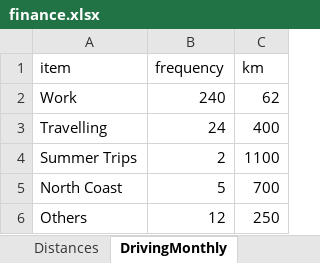
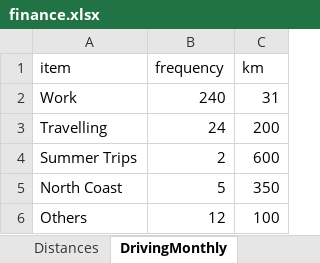
Before and after one commit to ahmedm838/personal-finance, an Excel workbook: docs/finance.xlsx, sheet DrivingMonthly, drawn as a sheet; values as stored, in another font and other column widths than the file's, no borders; the diff names each change by its address in the sheet, - before the commit and + after, or states it on an @@ line.

Commit message:
Update figures from the web app

```diff
--- a/docs/finance.xlsx (sheet DrivingMonthly)
+++ b/docs/finance.xlsx (sheet DrivingMonthly)
-C2 (km): 62
+C2 (km): 31
-C3 (km): 400
+C3 (km): 200
-C4 (km): 1100
+C4 (km): 600
-C5 (km): 700
+C5 (km): 350
-C6 (km): 250
+C6 (km): 100
```
Also changed, not shown: sheet Expenses.
